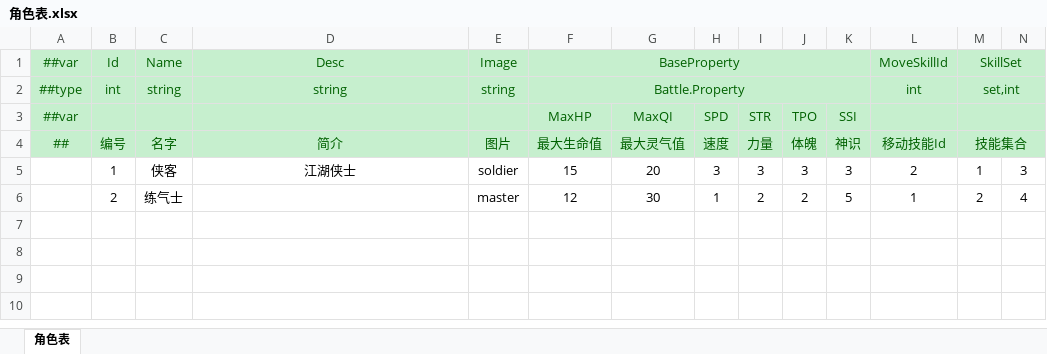
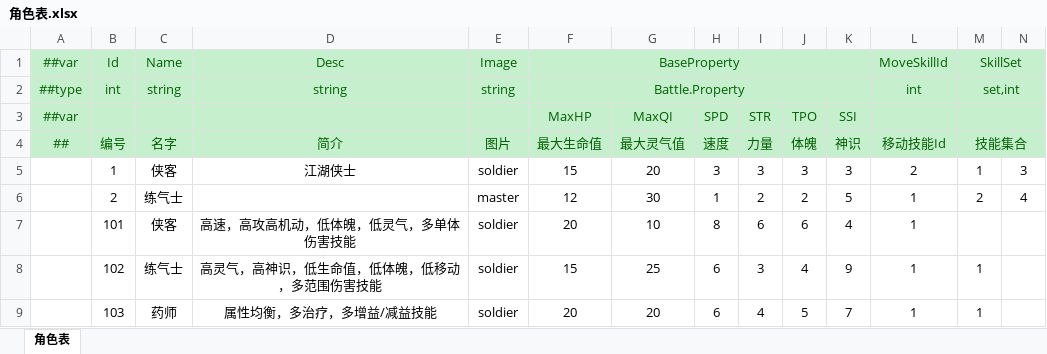
Before and after one commit to cnImpulse/HEDAO, an Excel workbook: 新导表工具/DataTables/Datas/角色表.xlsx, sheet 角色表, drawn as a sheet; values as stored, in another font and other column widths than the file's, no borders; the diff names each change by its address in the sheet, - before the commit and + after, or states it on an @@ line.

```diff
--- a/新导表工具/DataTables/Datas/角色表.xlsx (sheet 角色表)
+++ b/新导表工具/DataTables/Datas/角色表.xlsx (sheet 角色表)
+row 7:  | 101 | 侠客 | 高速，高攻高机动，低体魄，低灵气，多单体伤害技能 | soldier | 20 | 10 | 8 | 6 | 6 | 4 | 1
+row 8:  | 102 | 练气士 | 高灵气，高神识，低生命值，低体魄，低移动，多范围伤害技能 | soldier | 15 | 25 | 6 | 3 | 4 | 9 | 1 | 1
+row 9:  | 103 | 药师 | 属性均衡，多治疗，多增益/减益技能 | soldier | 20 | 20 | 6 | 4 | 5 | 7 | 1 | 1
```
Also changed, not shown: 新导表工具/DataTables/Datas/技能表.xlsx, 20 other files.
